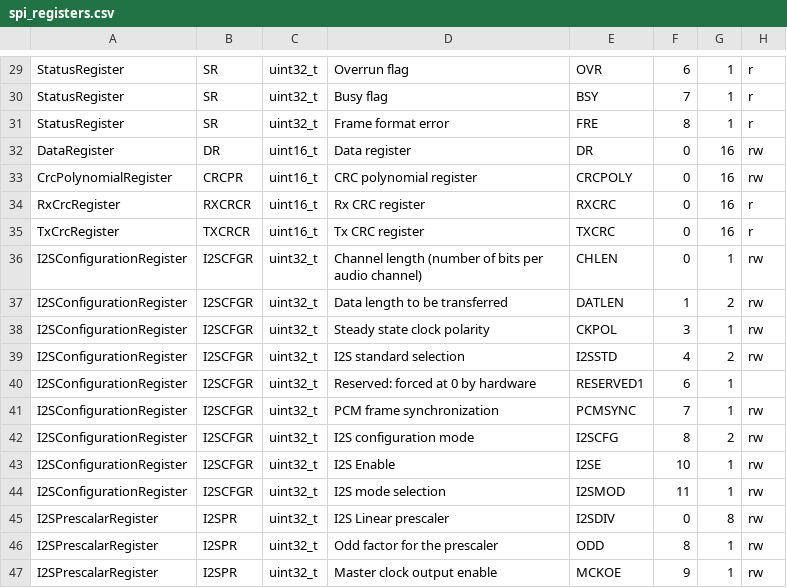
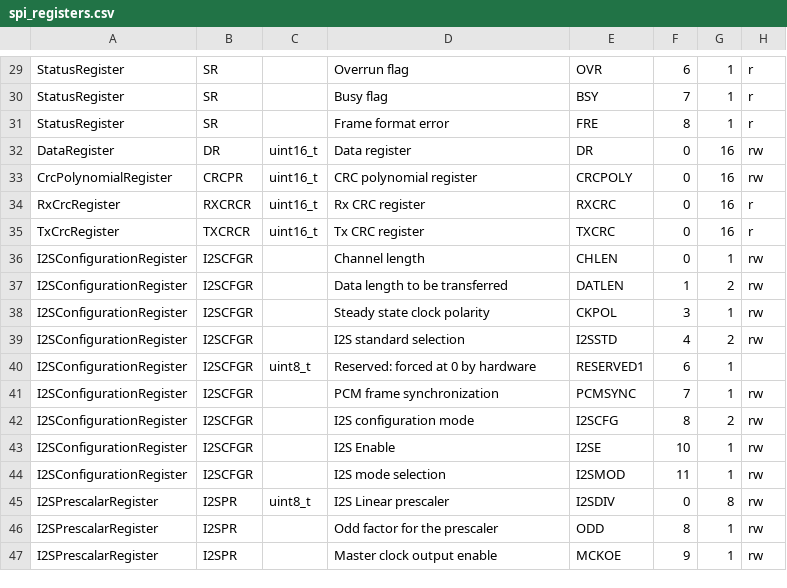
Before and after one commit to idlanderson/stm32f4xx_drivers, a CSV file: scripts/spi_registers.csv, drawn as a sheet; only a part is shown, gaps mark what is left out; the diff covers the shown part only; the diff names each change by its address in the sheet, - before the commit and + after, or states it on an @@ line.

```diff
--- a/scripts/spi_registers.csv
+++ b/scripts/spi_registers.csv
-C29:C31: uint32_t
+C29:C31: (empty)
-C36:C39: uint32_t
+C36:C39: (empty)
-D36: Channel length (number of bits per audio channel)
+D36: Channel length
-C40: uint32_t
+C40: uint8_t
-C41:C44: uint32_t
+C41:C44: (empty)
-C45: uint32_t
+C45: uint8_t
-C46:C47: uint32_t
+C46:C47: (empty)
```
Also changed, not shown: 28 edited cells elsewhere in this file, 1 other file.
